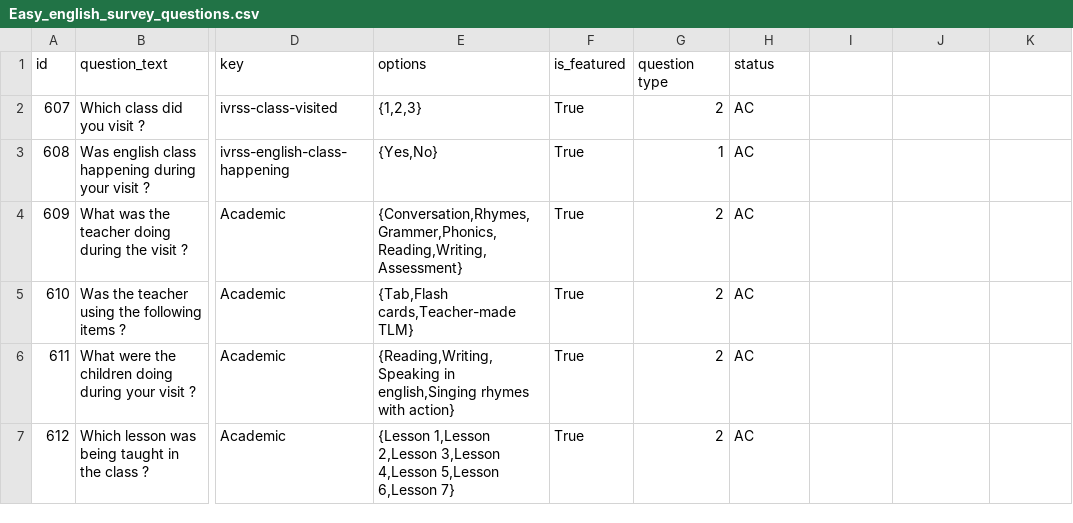
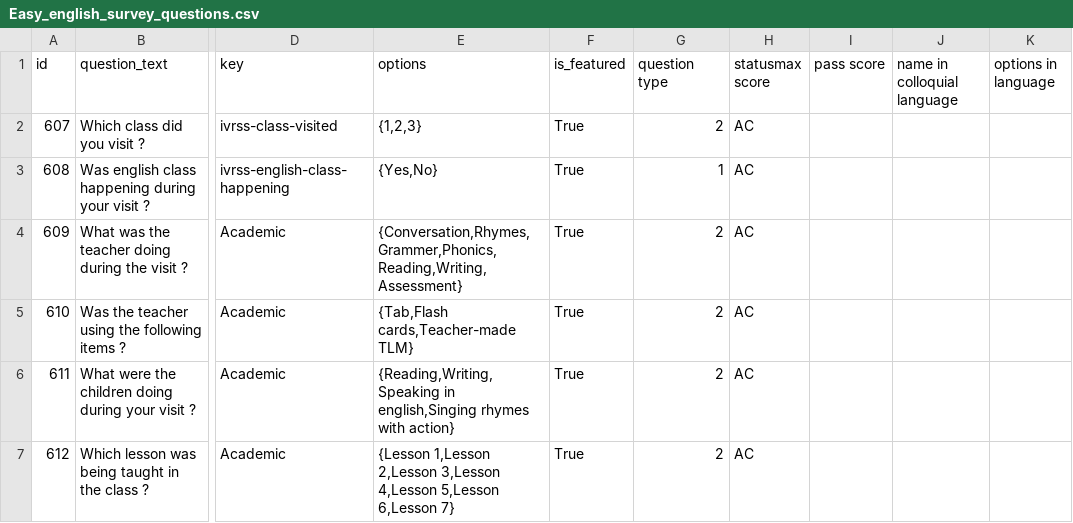
Before and after one commit to klpdotorg/ilp, a CSV file: apps/assessments/management/commands/csv/easy_english_survey/Easy_english_survey_questions.csv, drawn as a sheet; only a part is shown, gaps mark what is left out; the diff names each change by its address in the sheet, - before the commit and + after, or states it on an @@ line.

Commit message:
Update Easy_english_survey_questions.csv

```diff
--- a/apps/assessments/management/commands/csv/easy_english_survey/Easy_english_survey_questions.csv
+++ b/apps/assessments/management/commands/csv/easy_english_survey/Easy_english_survey_questions.csv
-H1: status
+H1: statusmax score
-I1: (empty)
+I1: pass score
-J1: (empty)
+J1: name in colloquial language
-K1: (empty)
+K1: options in language
```
